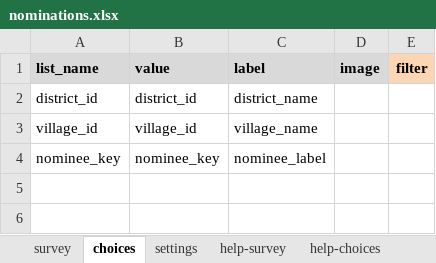
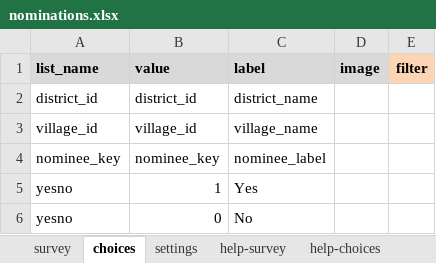
Before and after one commit to agency-fund/suvita-surveycto-ambassadors, an Excel workbook: nominations.xlsx, sheet choices, drawn as a sheet; values as stored, in another font and other column widths than the file's, no borders; conditional formats not drawn; the diff names each change by its address in the sheet, - before the commit and + after, or states it on an @@ line.

```diff
--- a/nominations.xlsx (sheet choices)
+++ b/nominations.xlsx (sheet choices)
+row 5: yesno | 1 | Yes
+row 6: yesno | 0 | No
```
Also changed, not shown: sheet survey, sheet settings, 2 other files.
